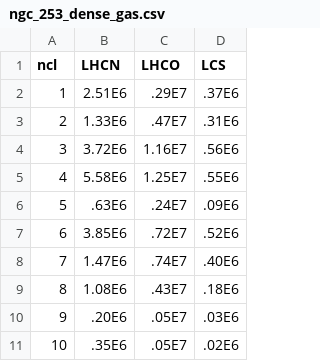
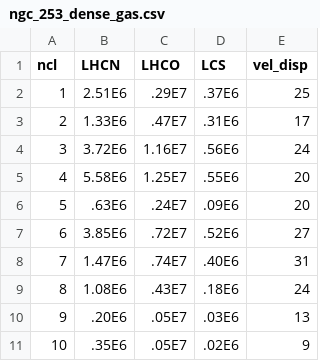
Before and after one commit to gracekrahm/30Dor_dense_gas, a CSV file: ngc_253_dense_gas.csv, drawn as a sheet; the diff names each change by its address in the sheet, - before the commit and + after, or states it on an @@ line.

Commit message:
Update ngc_253_dense_gas.csv

```diff
--- a/ngc_253_dense_gas.csv
+++ b/ngc_253_dense_gas.csv
+column E (vel_disp), rows 2-11: 25 | 17 | 24 | 20 | 20 | 27 | 31 | 24 | 13 | 9
```
